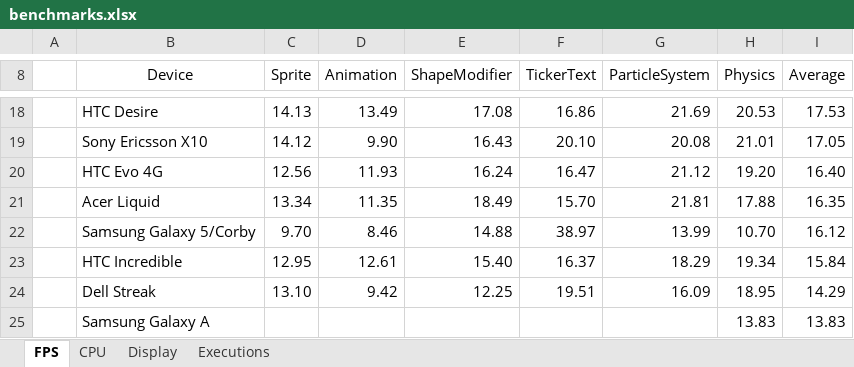
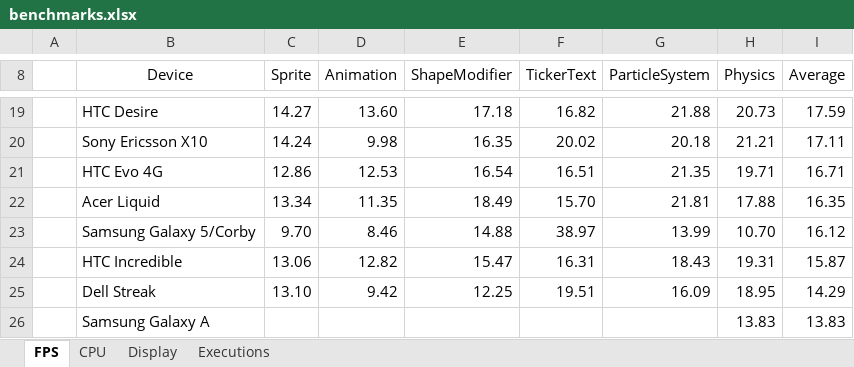
Before and after one commit to nicolasgramlich/AndEngineExamples, an Excel workbook: doc/benchmarks.xlsx, sheet FPS, drawn as a sheet; only a part is shown, gaps mark what is left out; values as stored, in another font and other column widths than the file's, no borders; charts and pictures and conditional formats not drawn; addresses are those after the commit; the diff covers the shown part only; the diff names each change by its address in the sheet, - before the commit and + after, or states it on an @@ line.

```diff
--- a/doc/benchmarks.xlsx (sheet FPS)
+++ b/doc/benchmarks.xlsx (sheet FPS)
-C19 (Sprite): 14.13
+C19 (Sprite): 14.27
-D19 (Animation): 13.49
+D19 (Animation): 13.60
-E19 (ShapeModifier): 17.08
+E19 (ShapeModifier): 17.18
-F19 (TickerText): 16.86
+F19 (TickerText): 16.82
-G19 (ParticleSystem): 21.69
+G19 (ParticleSystem): 21.88
-H19 (Physics): 20.53
+H19 (Physics): 20.73
-I19 (Average): 17.53
+I19 (Average): 17.59
-C20 (Sprite): 14.12
+C20 (Sprite): 14.24
-D20 (Animation): 9.90
+D20 (Animation): 9.98
-E20 (ShapeModifier): 16.43
+E20 (ShapeModifier): 16.35
-F20 (TickerText): 20.10
+F20 (TickerText): 20.02
-G20 (ParticleSystem): 20.08
+G20 (ParticleSystem): 20.18
-H20 (Physics): 21.01
+H20 (Physics): 21.21
-I20 (Average): 17.05
+I20 (Average): 17.11
-C21 (Sprite): 12.56
+C21 (Sprite): 12.86
-D21 (Animation): 11.93
+D21 (Animation): 12.53
-E21 (ShapeModifier): 16.24
+E21 (ShapeModifier): 16.54
-F21 (TickerText): 16.47
+F21 (TickerText): 16.51
-G21 (ParticleSystem): 21.12
+G21 (ParticleSystem): 21.35
-H21 (Physics): 19.20
+H21 (Physics): 19.71
-I21 (Average): 16.40
+I21 (Average): 16.71
-C24 (Sprite): 12.95
+C24 (Sprite): 13.06
-D24 (Animation): 12.61
+D24 (Animation): 12.82
-E24 (ShapeModifier): 15.40
+E24 (ShapeModifier): 15.47
-F24 (TickerText): 16.37
+F24 (TickerText): 16.31
-G24 (ParticleSystem): 18.29
+G24 (ParticleSystem): 18.43
-H24 (Physics): 19.34
+H24 (Physics): 19.31
-I24 (Average): 15.84
+I24 (Average): 15.87
```
Also changed, not shown: 7 added rows, 5 removed rows and 89 edited cells elsewhere in this sheet, sheet Executions, sheet Display, sheet CPU, hidden cells, charts or pictures, 11 other files.
